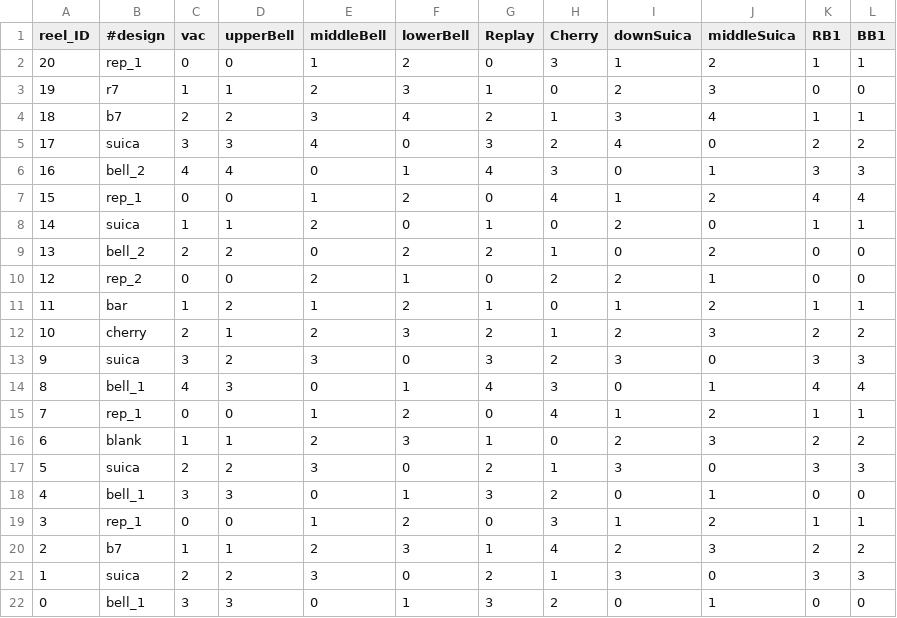
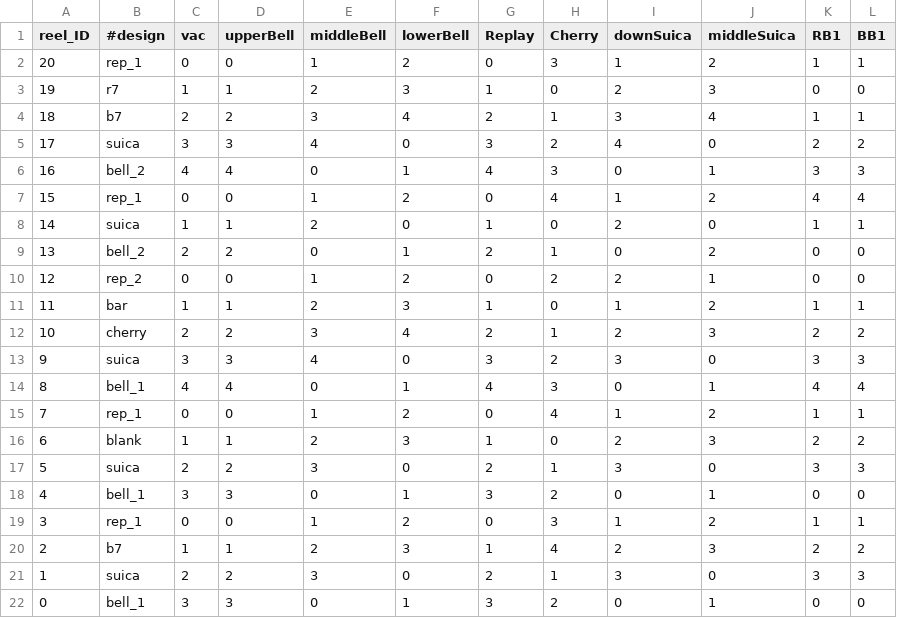
Before and after one commit to notpaint/pachislot, a CSV file: sandbox/roulette3/L_slide.csv, drawn as a sheet.

Commit message:
sandbox更新 bell_1,2 rep_1,2の区別化による小役登録方法の変更 csv修正

```diff
--- a/sandbox/roulette3/L_slide.csv
+++ b/sandbox/roulette3/L_slide.csv
@@ -8,8 +8,8 @@ reel_ID,#design,vac,upperBell,middleBell,lowerBell,Replay,Cherry,downSuica,middl
 14,suica,1,1,2,0,1,0,2,0,1,1
-13,bell_2,2,2,0,2,2,1,0,2,0,0
-12,rep_2,0,0,2,1,0,2,2,1,0,0
-11,bar,1,2,1,2,1,0,1,2,1,1
-10,cherry,2,1,2,3,2,1,2,3,2,2
-9,suica,3,2,3,0,3,2,3,0,3,3
-8,bell_1,4,3,0,1,4,3,0,1,4,4
+13,bell_2,2,2,0,1,2,1,0,2,0,0
+12,rep_2,0,0,1,2,0,2,2,1,0,0
+11,bar,1,1,2,3,1,0,1,2,1,1
+10,cherry,2,2,3,4,2,1,2,3,2,2
+9,suica,3,3,4,0,3,2,3,0,3,3
+8,bell_1,4,4,0,1,4,3,0,1,4,4
 7,rep_1,0,0,1,2,0,4,1,2,1,1
```
Also changed, not shown: 2 other files.
